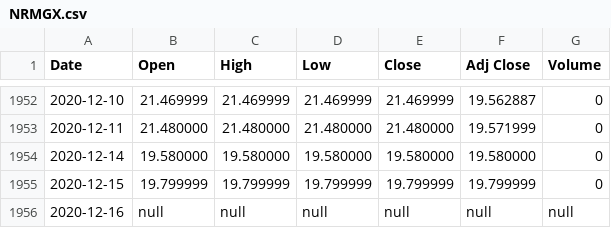
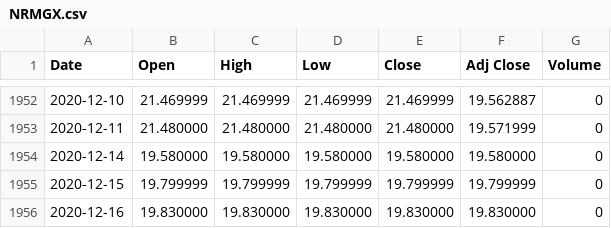
Before and after one commit to UkiDLucas/MarketIndicators.jl, a CSV file: src/DATA/original/NRMGX.csv, drawn as a sheet; only a part is shown, gaps mark what is left out.

```diff
--- a/src/DATA/original/NRMGX.csv
+++ b/src/DATA/original/NRMGX.csv
@@ -1955,2 +1955,2 @@ Date,Open,High,Low,Close,Adj Close,Volume
 2020-12-15,19.799999,19.799999,19.799999,19.799999,19.799999,0
-2020-12-16,null,null,null,null,null,null
+2020-12-16,19.830000,19.830000,19.830000,19.830000,19.830000,0
```
Also changed, not shown: src/DATA/original/AAPL.csv, src/DATA/original/RERGX.csv, 9 other files.
